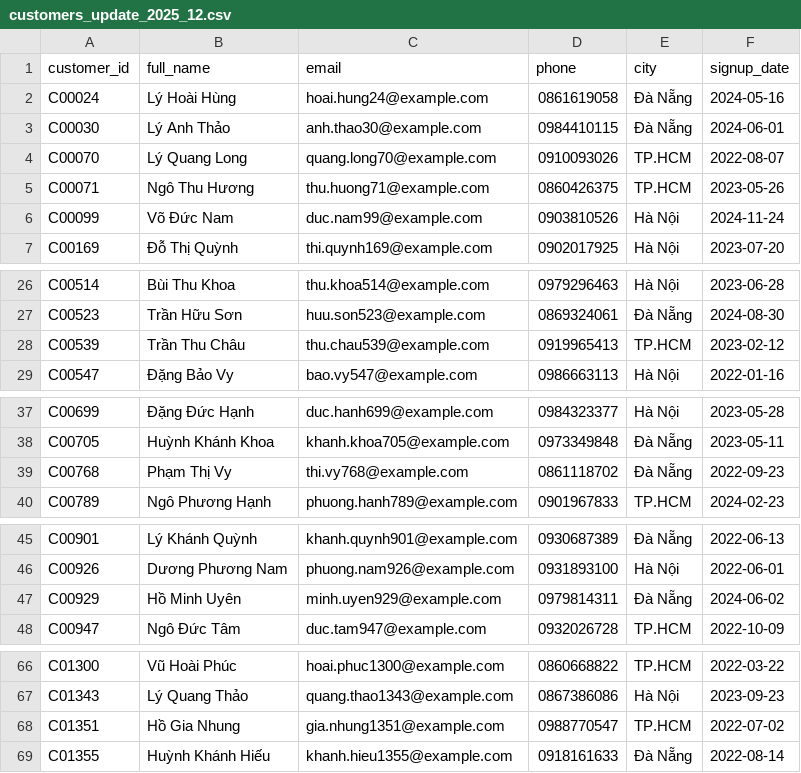
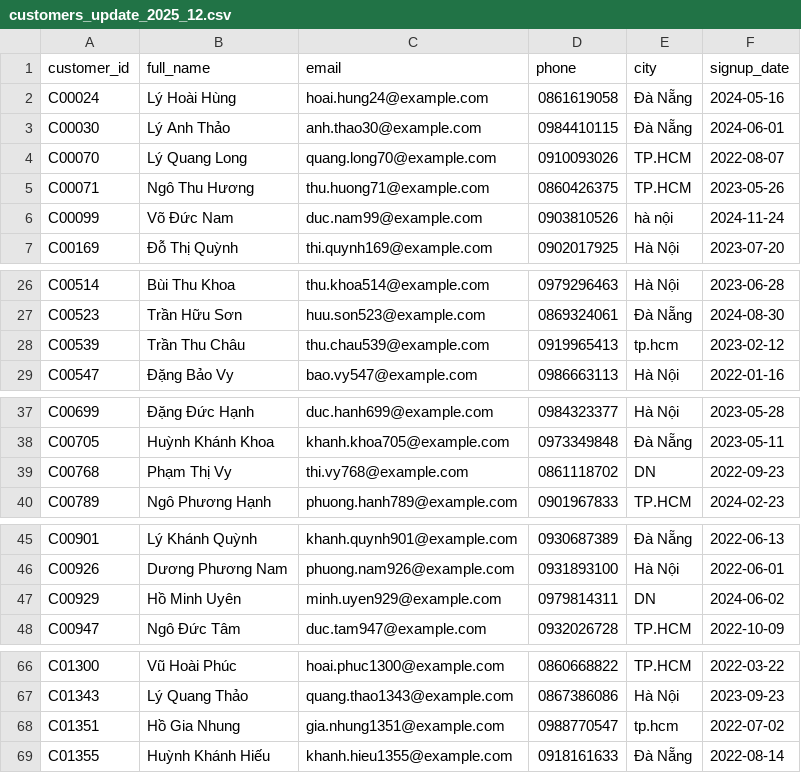
Before and after one commit to wotttoo/lakehouse-medallion-pipeline, a CSV file: data/raw/customers_update_2025_12.csv, drawn as a sheet; only a part is shown, gaps mark what is left out; the diff covers the shown part only.

```diff
--- a/data/raw/customers_update_2025_12.csv
+++ b/data/raw/customers_update_2025_12.csv
@@ -5,3 +5,3 @@ C00070,Lý Quang Long,quang.long70@example.com,0910093026,TP.HCM,2022-08-07
 C00071,Ngô Thu Hương,thu.huong71@example.com,0860426375,TP.HCM,2023-05-26
-C00099,Võ Đức Nam,duc.nam99@example.com,0903810526,Hà Nội,2024-11-24
+C00099,Võ Đức Nam,duc.nam99@example.com,0903810526,hà nội,2024-11-24
 C00169,Đỗ Thị Quỳnh,thi.quynh169@example.com,0902017925,Hà Nội,2023-07-20
@@ -27,3 +27,3 @@ C00514,Bùi Thu Khoa,thu.khoa514@example.com,0979296463,Hà Nội,2023-06-28
 C00523,Trần Hữu Sơn,huu.son523@example.com,0869324061,Đà Nẵng,2024-08-30
-C00539,Trần Thu Châu,thu.chau539@example.com,0919965413,TP.HCM,2023-02-12
+C00539,Trần Thu Châu,thu.chau539@example.com,0919965413,tp.hcm,2023-02-12
 C00547,Đặng Bảo Vy,bao.vy547@example.com,0986663113,Hà Nội,2022-01-16
@@ -38,3 +38,3 @@ C00699,Đặng Đức Hạnh,duc.hanh699@example.com,0984323377,Hà Nội,2023-0
 C00705,Huỳnh Khánh Khoa,khanh.khoa705@example.com,0973349848,Đà Nẵng,2023-05-11
-C00768,Phạm Thị Vy,thi.vy768@example.com,0861118702,Đà Nẵng,2022-09-23
+C00768,Phạm Thị Vy,thi.vy768@example.com,0861118702,DN,2022-09-23
 C00789,Ngô Phương Hạnh,phuong.hanh789@example.com,0901967833,TP.HCM,2024-02-23
@@ -46,3 +46,3 @@ C00901,Lý Khánh Quỳnh,khanh.quynh901@example.com,0930687389,Đà Nẵng,2022
 C00926,Dương Phương Nam,phuong.nam926@example.com,0931893100,Hà Nội,2022-06-01
-C00929,Hồ Minh Uyên,minh.uyen929@example.com,0979814311,Đà Nẵng,2024-06-02
+C00929,Hồ Minh Uyên,minh.uyen929@example.com,0979814311,DN,2024-06-02
 C00947,Ngô Đức Tâm,duc.tam947@example.com,0932026728,TP.HCM,2022-10-09
@@ -67,3 +67,3 @@ C01300,Vũ Hoài Phúc,hoai.phuc1300@example.com,0860668822,TP.HCM,2022-03-22
 C01343,Lý Quang Thảo,quang.thao1343@example.com,0867386086,Hà Nội,2023-09-23
-C01351,Hồ Gia Nhung,gia.nhung1351@example.com,0988770547,TP.HCM,2022-07-02
+C01351,Hồ Gia Nhung,gia.nhung1351@example.com,0988770547,tp.hcm,2022-07-02
 C01355,Huỳnh Khánh Hiếu,khanh.hieu1355@example.com,0918161633,Đà Nẵng,2022-08-14
```
Also changed, not shown: 2 edited cells elsewhere in this file, data/raw/customers.csv, data/raw/stores.csv, 3 other files.
